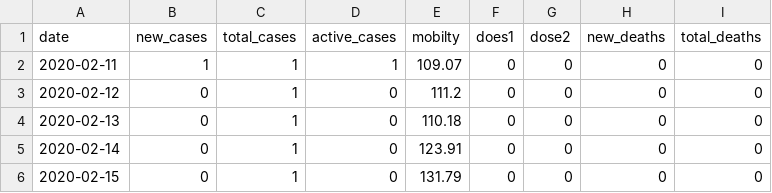
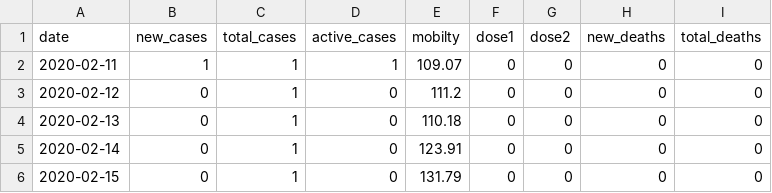
Before and after one commit to ChetanKhanna/MajorProj-ML, a CSV file: data/data.csv, drawn as a sheet; only a part is shown.

```diff
--- a/data/data.csv
+++ b/data/data.csv
@@ -1,2 +1,2 @@
-date,new_cases,total_cases,active_cases,mobilty,does1,dose2,new_deaths,total_deaths
+date,new_cases,total_cases,active_cases,mobilty,dose1,dose2,new_deaths,total_deaths
 2020-02-11,1,1,1,109.07,0,0,0,0
```
Also changed, not shown: 2 other files.
